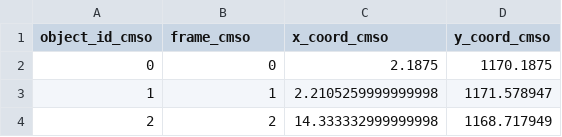
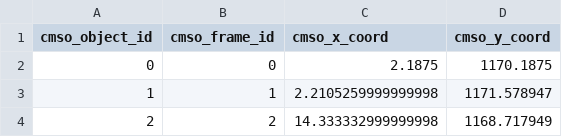
Before and after one commit to CellMigStandOrg/biotracks, a CSV file: examples/CELLMIA/example_1/dp/objects.csv, drawn as a sheet; only a part is shown.

Commit message:
unified standard names; cmso changed to prefix

```diff
--- a/examples/CELLMIA/example_1/dp/objects.csv
+++ b/examples/CELLMIA/example_1/dp/objects.csv
@@ -1,2 +1,2 @@
-object_id_cmso,frame_cmso,x_coord_cmso,y_coord_cmso
+cmso_object_id,cmso_frame_id,cmso_x_coord,cmso_y_coord
 0,0,2.1875,1170.1875
```
Also changed, not shown: examples/CellProfiler/example_1/output/dp/objects.csv, examples/CellProfiler/example_2/output/dp/objects.csv, 30 other files.
